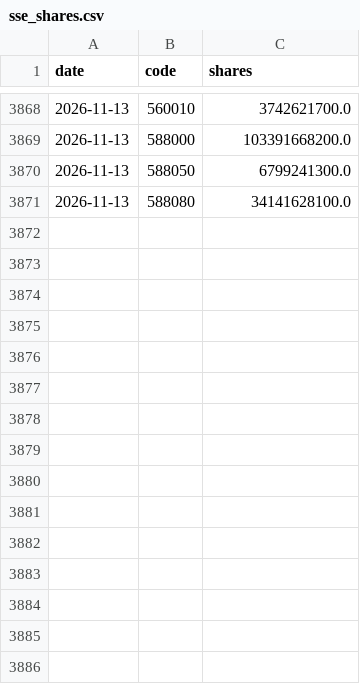
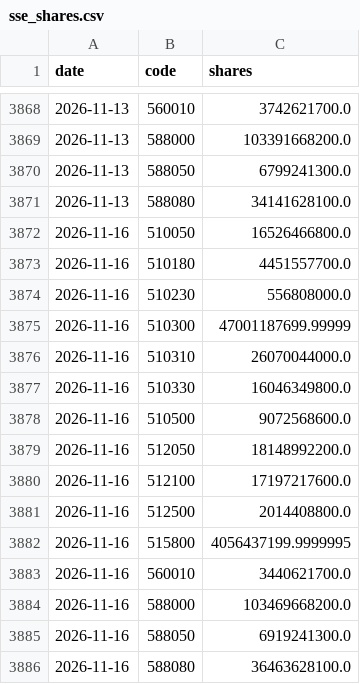
Before and after one commit to jasonkyo/guojiadui-etf, a CSV file: data/sse_shares.csv, drawn as a sheet; only a part is shown, gaps mark what is left out.

```diff
--- a/data/sse_shares.csv
+++ b/data/sse_shares.csv
@@ -3871 +3871,16 @@
 2026-11-13,588080,34141628100.0
+2026-11-16,510050,16526466800.0
+2026-11-16,510180,4451557700.0
+2026-11-16,510230,556808000.0
+2026-11-16,510300,47001187699.99999
+2026-11-16,510310,26070044000.0
+2026-11-16,510330,16046349800.0
+2026-11-16,510500,9072568600.0
+2026-11-16,512050,18148992200.0
+2026-11-16,512100,17197217600.0
+2026-11-16,512500,2014408800.0
+2026-11-16,515800,4056437199.9999995
+2026-11-16,560010,3440621700.0
+2026-11-16,588000,103469668200.0
+2026-11-16,588050,6919241300.0
+2026-11-16,588080,36463628100.0
```
Also changed, not shown: data/snapshots.csv, 1 other file.
